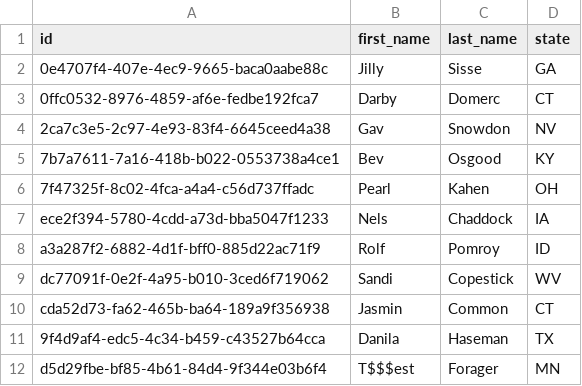
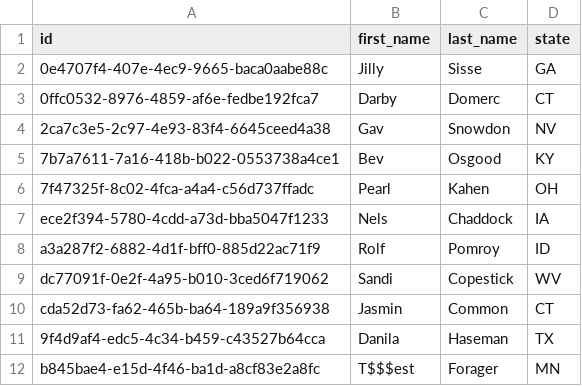
Before and after one commit to JacobRosenbaum/dev10-classwork, a CSV file: week-04/assessment/sustainable-foraging/data/foragers-test.csv, drawn as a sheet.

```diff
--- a/week-04/assessment/sustainable-foraging/data/foragers-test.csv
+++ b/week-04/assessment/sustainable-foraging/data/foragers-test.csv
@@ -11,2 +11,2 @@ cda52d73-fa62-465b-ba64-189a9f356938,Jasmin,Common,CT
 9f4d9af4-edc5-4c34-b459-c43527b64cca,Danila,Haseman,TX
-d5d29fbe-bf85-4b61-84d4-9f344e03b6f4,T$$$est,Forager,MN
+b845bae4-e15d-4f46-ba1d-a8cf83e2a8fc,T$$$est,Forager,MN
```
Also changed, not shown: week-04/assessment/sustainable-foraging/data/foragers.csv, 3 other files.
